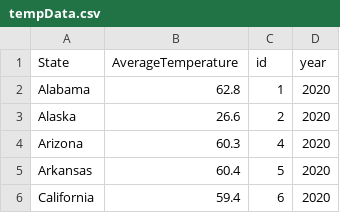
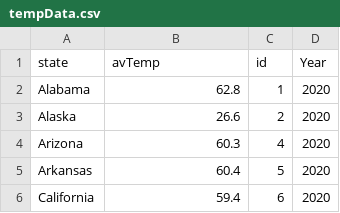
Before and after one commit to Danish615/dataViz, a CSV file: tempData.csv, drawn as a sheet; only a part is shown.

Commit message:
Update tempData.csv

```diff
--- a/tempData.csv
+++ b/tempData.csv
@@ -1,2 +1,2 @@
-State,AverageTemperature,id,year
+state,avTemp,id,Year
 Alabama,62.8,1,2020
```
